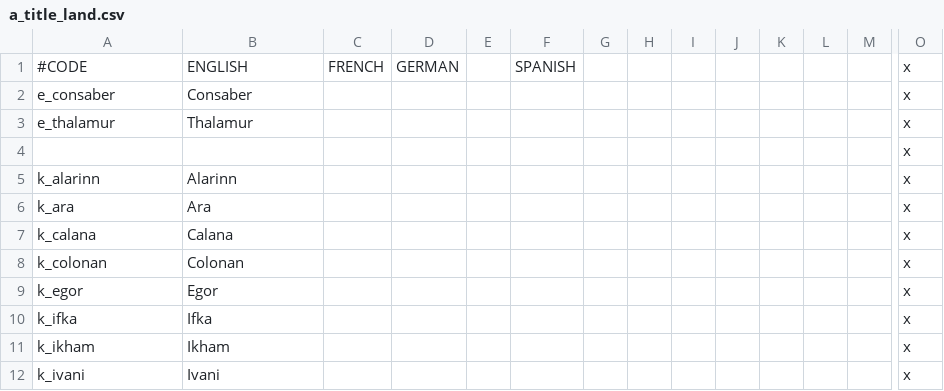
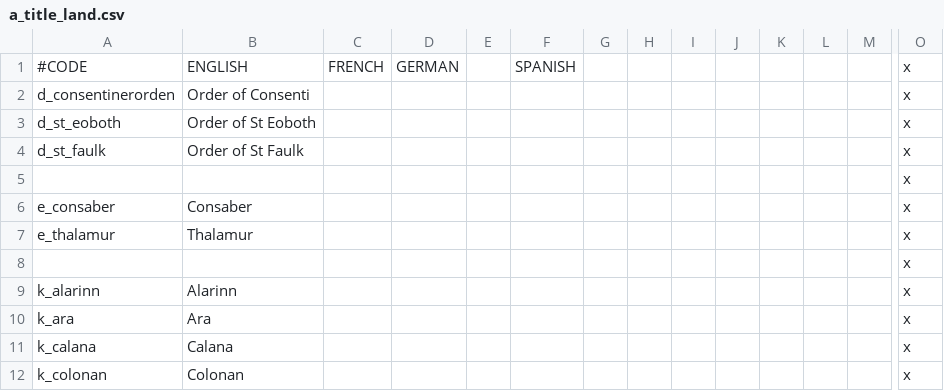
Before and after one commit to nfrojd/Mundana-Universalis, a CSV file: mundana/localisation/a_title_land.csv, drawn as a sheet; only a part is shown, gaps mark what is left out; the shorter side is filled out with more unchanged rows; rows hold the shown columns only; the diff names each change by its address in the sheet, - before the commit and + after, or states it on an @@ line.

```diff
--- a/mundana/localisation/a_title_land.csv
+++ b/mundana/localisation/a_title_land.csv
+row 2: d_consentinerorden | Order of Consenti |  |  |  |  |  |  |  |  |  |  |  | x
+row 3: d_st_eoboth | Order of St Eoboth |  |  |  |  |  |  |  |  |  |  |  | x
+row 4: d_st_faulk | Order of St Faulk |  |  |  |  |  |  |  |  |  |  |  | x
+row 5:  |  |  |  |  |  |  |  |  |  |  |  |  | x
```
Also changed, not shown: mundana/localisation/a_title_name.csv, 8 other files.
